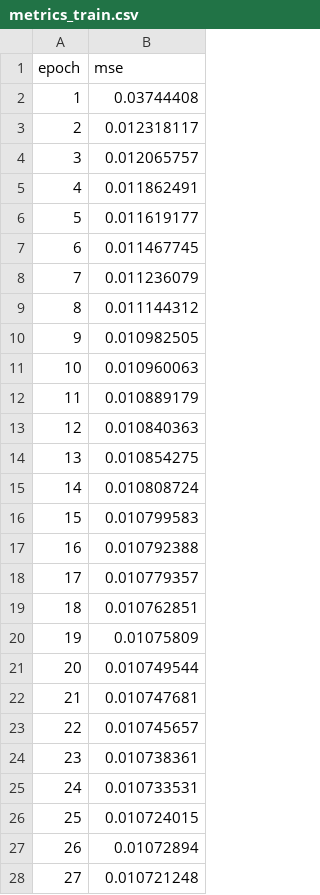
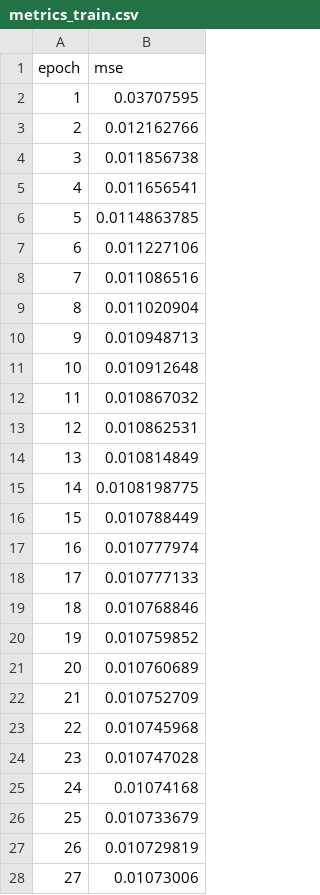
Before and after one commit to yg-hwang/recsys, a CSV file: data/model/fashion/regressor/metrics_train.csv, drawn as a sheet; only a part is shown; the diff covers the shown part only.

```diff
--- a/data/model/fashion/regressor/metrics_train.csv
+++ b/data/model/fashion/regressor/metrics_train.csv
@@ -1,28 +1,28 @@
 epoch,mse
-1,0.03744408
-2,0.012318117
-3,0.012065757
-4,0.011862491
-5,0.011619177
-6,0.011467745
-7,0.011236079
-8,0.011144312
-9,0.010982505
-10,0.010960063
-11,0.010889179
-12,0.010840363
-13,0.010854275
-14,0.010808724
-15,0.010799583
-16,0.010792388
-17,0.010779357
-18,0.010762851
-19,0.01075809
-20,0.010749544
-21,0.010747681
-22,0.010745657
-23,0.010738361
-24,0.010733531
-25,0.010724015
-26,0.01072894
-27,0.010721248
+1,0.03707595
+2,0.012162766
+3,0.011856738
+4,0.011656541
+5,0.0114863785
+6,0.011227106
+7,0.011086516
+8,0.011020904
+9,0.010948713
+10,0.010912648
+11,0.010867032
+12,0.010862531
+13,0.010814849
+14,0.0108198775
+15,0.010788449
+16,0.010777974
+17,0.010777133
+18,0.010768846
+19,0.010759852
+20,0.010760689
+21,0.010752709
+22,0.010745968
+23,0.010747028
+24,0.01074168
+25,0.010733679
+26,0.010729819
+27,0.01073006
```
Also changed, not shown: 3 edited cells elsewhere in this file, data/model/fashion/lightgcn/performance_metrics.csv, data/model/fashion/transformer/metrics_test.csv, 17 other files.
